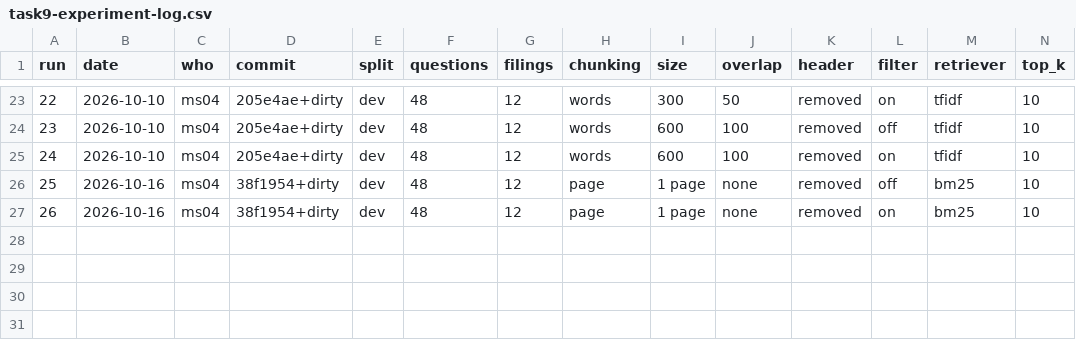
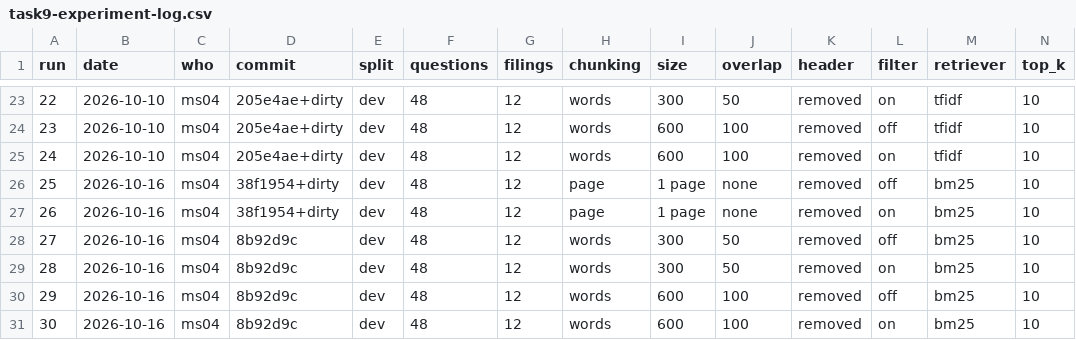
Before and after one commit to Break-Through-Tech/Retail-1A-grounded-financial-document-qa-with-rag, a CSV file: results/task9-experiment-log.csv, drawn as a sheet; only a part is shown, gaps mark what is left out; rows hold the shown columns only; the diff names each change by its address in the sheet, - before the commit and + after, or states it on an @@ line.

```diff
--- a/results/task9-experiment-log.csv
+++ b/results/task9-experiment-log.csv
+row 28: 27 | 2026-10-16 | ms04 | 8b92d9c | dev | 48 | 12 | words | 300 | 50 | removed | off | bm25 | 10
+row 29: 28 | 2026-10-16 | ms04 | 8b92d9c | dev | 48 | 12 | words | 300 | 50 | removed | on | bm25 | 10
+row 30: 29 | 2026-10-16 | ms04 | 8b92d9c | dev | 48 | 12 | words | 600 | 100 | removed | off | bm25 | 10
+row 31: 30 | 2026-10-16 | ms04 | 8b92d9c | dev | 48 | 12 | words | 600 | 100 | removed | on | bm25 | 10
```
Also changed, not shown: 1 other file.
